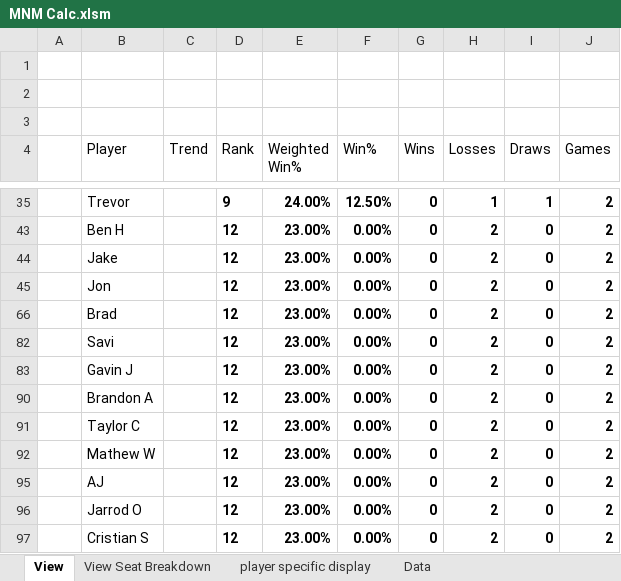
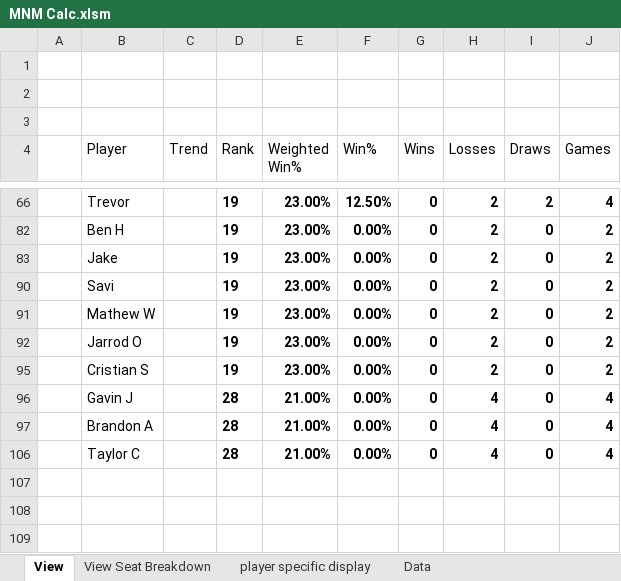
Before and after one commit to GoblinEngineers/Website-for-MNM, an Excel workbook: MNM Calc.xlsm, sheet View, drawn as a sheet; only a part is shown, gaps mark what is left out; values as stored, in another font and other column widths than the file's, no borders; charts and pictures and conditional formats and table styles not drawn; removed rows and columns are numbered as before the commit, all else as after; the diff covers the shown part only; the diff names each change by its address in the sheet, - before the commit and + after, or states it on an @@ line.

```diff
--- a/MNM Calc.xlsm (sheet View)
+++ b/MNM Calc.xlsm (sheet View)
-D66 (Rank): 9
+D66 (Rank): 19
-E66 (Weighted Win%): 24.00%
+E66 (Weighted Win%): 23.00%
-H66 (Losses): 1
+H66 (Losses): 2
-I66 (Draws): 1
+I66 (Draws): 2
-J66 (Games): 2
+J66 (Games): 4
-D82:D83 (Rank): 12
+D82:D83 (Rank): 19
-row 45:  | Jon |  | 12 | 23.00% | 0.00% | 0 | 2 | 0 | 2
-row 66:  | Brad |  | 12 | 23.00% | 0.00% | 0 | 2 | 0 | 2
-D90 (Rank): 12
+D90 (Rank): 19
-row 83:  | Gavin J |  | 12 | 23.00% | 0.00% | 0 | 2 | 0 | 2
-row 90:  | Brandon A |  | 12 | 23.00% | 0.00% | 0 | 2 | 0 | 2
-row 91:  | Taylor C |  | 12 | 23.00% | 0.00% | 0 | 2 | 0 | 2
-D91 (Rank): 12
+D91 (Rank): 19
-row 95:  | AJ |  | 12 | 23.00% | 0.00% | 0 | 2 | 0 | 2
-D92 (Rank): 12
+D92 (Rank): 19
-D95 (Rank): 12
+D95 (Rank): 19
+row 96:  | Gavin J |  | 28 | 21.00% | 0.00% | 0 | 4 | 0 | 4
+row 97:  | Brandon A |  | 28 | 21.00% | 0.00% | 0 | 4 | 0 | 4
+row 106:  | Taylor C |  | 28 | 21.00% | 0.00% | 0 | 4 | 0 | 4
```
Also changed, not shown: 7 added rows, 3 removed rows and 20 edited cells elsewhere in this sheet, sheet Data, sheet View Seat Breakdown, hidden cells.
